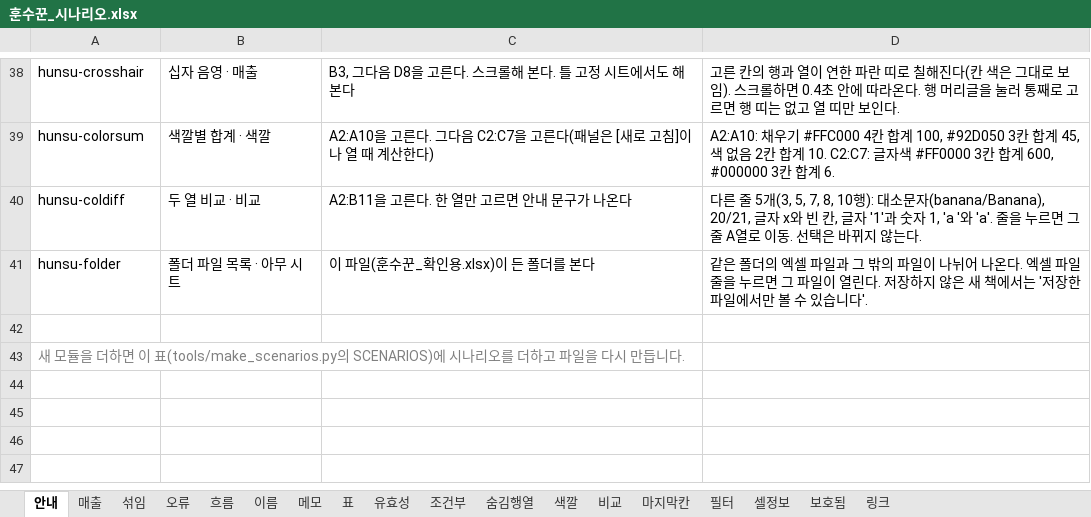
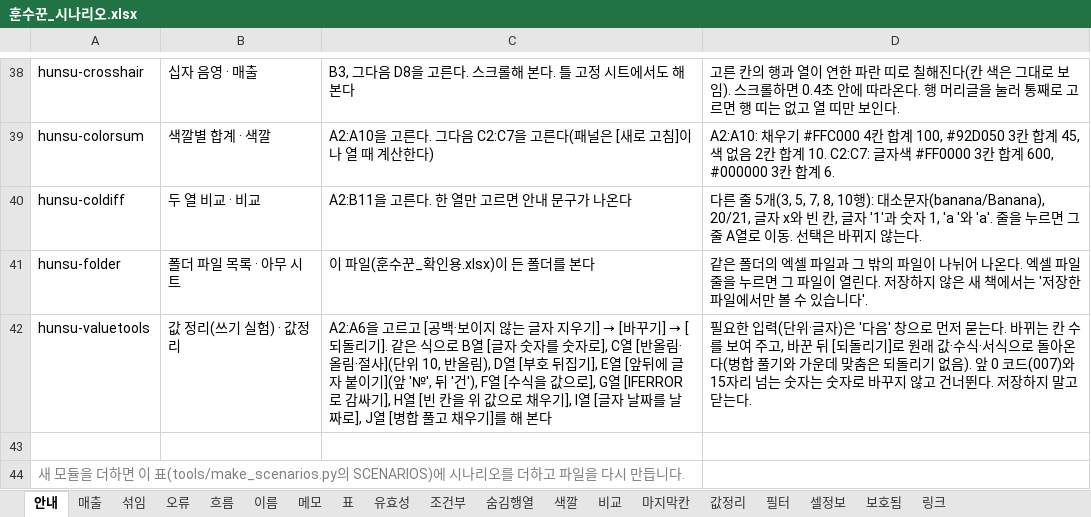
Before and after one commit to sbg3704/ClockOut-HunSu, an Excel workbook: tools/scenarios/훈수꾼_시나리오.xlsx, sheet 안내, drawn as a sheet; only a part is shown, gaps mark what is left out; values as stored, in another font and other column widths than the file's, no borders; the diff names each change by its address in the sheet, - before the commit and + after, or states it on an @@ line.

```diff
--- a/tools/scenarios/훈수꾼_시나리오.xlsx (sheet 안내)
+++ b/tools/scenarios/훈수꾼_시나리오.xlsx (sheet 안내)
+sheet tab: 값정리
+row 42: hunsu-valuetools | 값 정리(쓰기 실험) · 값정리 | A2:A6을 고르고 [공백·보이지 않는 글자 지우기] → [바꾸기] → [되돌리기]. 같은 식으로 B열 [글자 숫자를 숫자로], C열 [반올림·올림·절사](단위 10, 반올림), D열 [부호 뒤집기], E열 [앞뒤에 글자 붙이기](앞 '№', 뒤 '건'), F열 [수식을 값으로], G열 [IFERROR로 감싸기], H열 [빈 칸을 위 값으로 채우기], I열 [글자 날짜를 날짜로], J열 [병합 풀고 채우기]를 해 본다 | 필요한 입력(단위·글자)은 '다음' 창으로 먼저 묻는다. 바뀌는 칸 수를 보여 주고, 바꾼 뒤 [되돌리기]로 원래 값·수식·서식으로 돌아온다(병합 풀기와 가운데 맞춤은 되돌리기 없음). 앞 0 코드(007)와 15자리 넘는 숫자는 숫자로 바꾸지 않고 건너뛴다. 저장하지 말고 닫는다.
```
Also changed, not shown: 17 other files.
